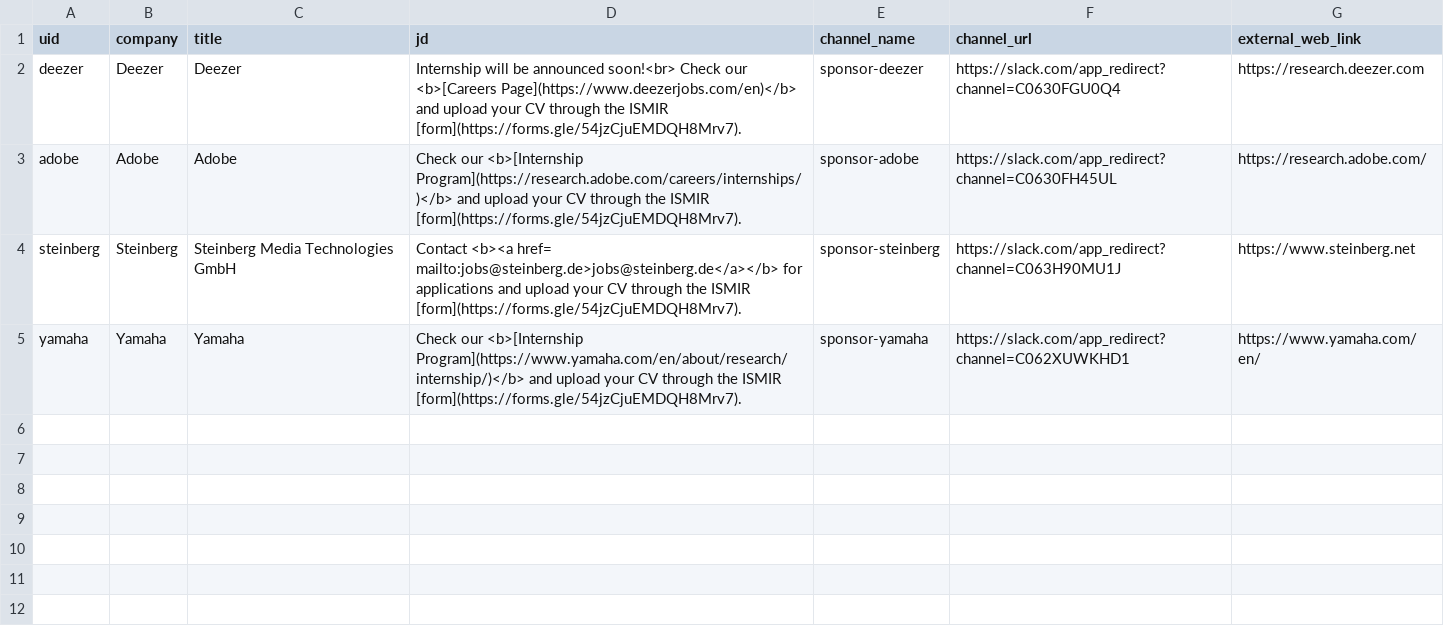
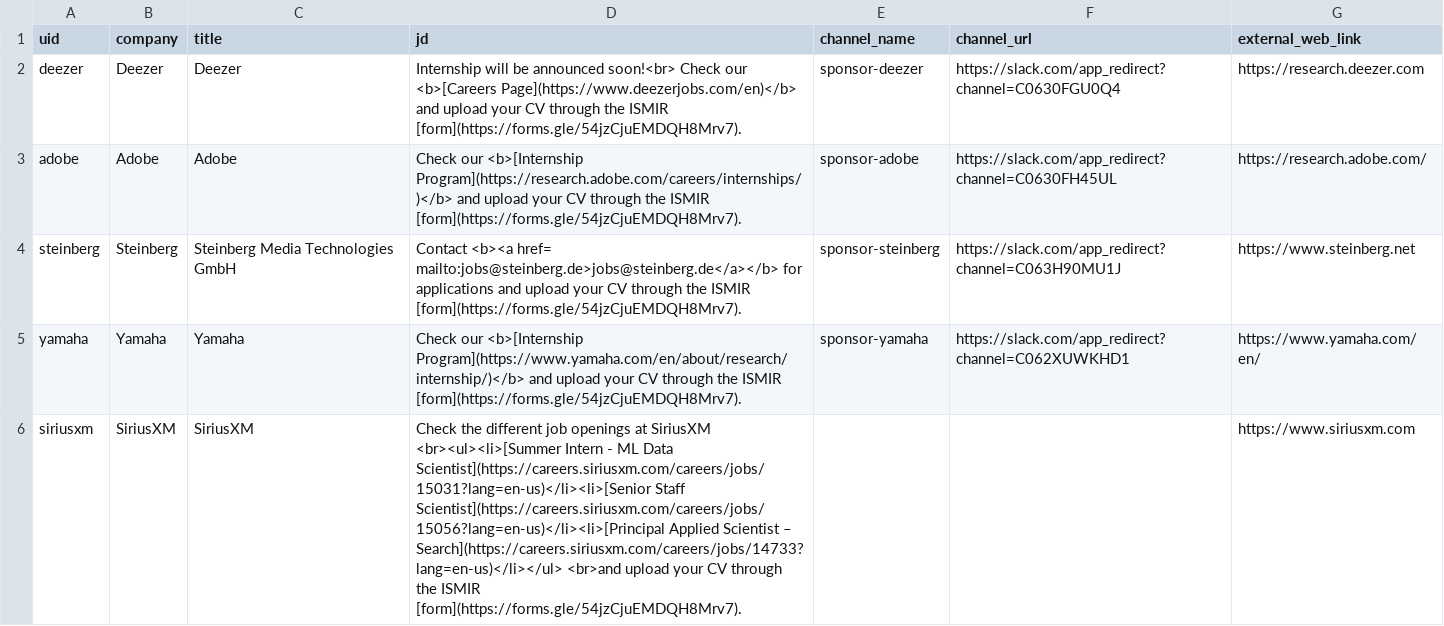
Before and after one commit to ismir2023program/ismir2023program.github.io, a CSV file: sitedata/jobs.csv, drawn as a sheet.

Commit message:
Update jobs

```diff
--- a/sitedata/jobs.csv
+++ b/sitedata/jobs.csv
@@ -5 +5,2 @@ steinberg,Steinberg,Steinberg Media Technologies GmbH,Contact <b><a href= mailto
 yamaha,Yamaha,Yamaha,Check our <b>[Internship Program](https://www.yamaha.com/en/about/research/internship/)</b> and upload your CV through the ISMIR [form](https://forms.gle/54jzCjuEMDQH8Mrv7).,sponsor-yamaha,https://slack.com/app_redirect?channel=C062XUWKHD1,https://www.yamaha.com/en/
+siriusxm,SiriusXM,SiriusXM, Check the different job openings at SiriusXM <br><ul><li>[Summer Intern - ML Data Scientist](https://careers.siriusxm.com/careers/jobs/15031?lang=en-us)</li><li>[Senior Staff Scientist](https://careers.siriusxm.com/careers/jobs/15056?lang=en-us)</li><li>[Principal Applied Scientist – Search](https://careers.siriusxm.com/careers/jobs/14733?lang=en-us)</li></ul> <br>and upload your CV through the ISMIR [form](https://forms.gle/54jzCjuEMDQH8Mrv7).,,,https://www.siriusxm.com
```
